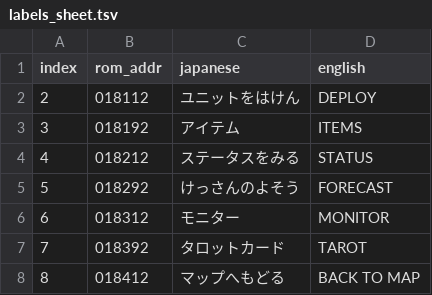
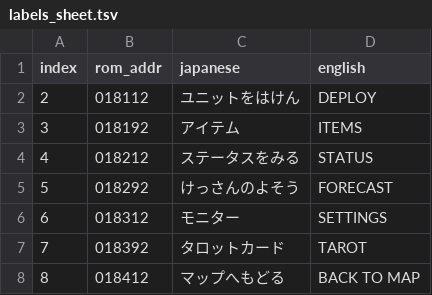
Before and after one commit to lucdubois/zenobia-en, a TSV file: out/labels_sheet.tsv, drawn as a sheet; only a part is shown.

```diff
--- a/out/labels_sheet.tsv
+++ b/out/labels_sheet.tsv
@@ -5,3 +5,3 @@ index	rom_addr	japanese	english
 5	018292	けっさんのよそう	FORECAST
-6	018312	モニター	MONITOR
+6	018312	モニター	SETTINGS
 7	018392	タロットカード	TAROT
```
Also changed, not shown: out/native_sheet.tsv, out/script_sheet.tsv, 6 other files.
